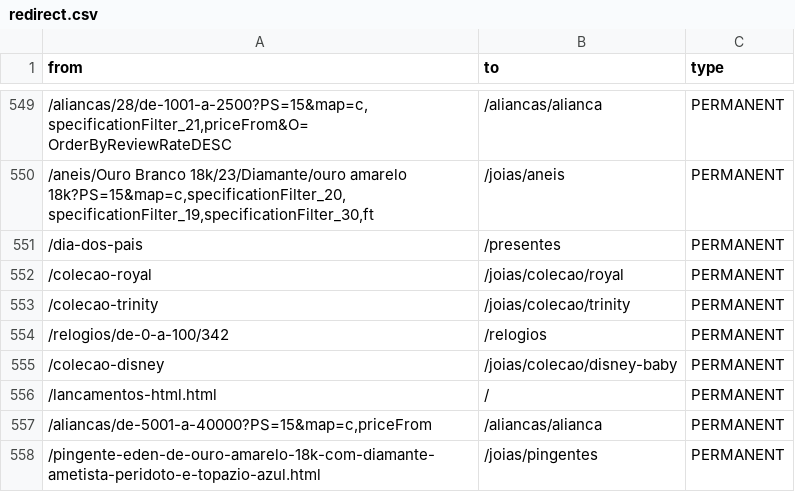
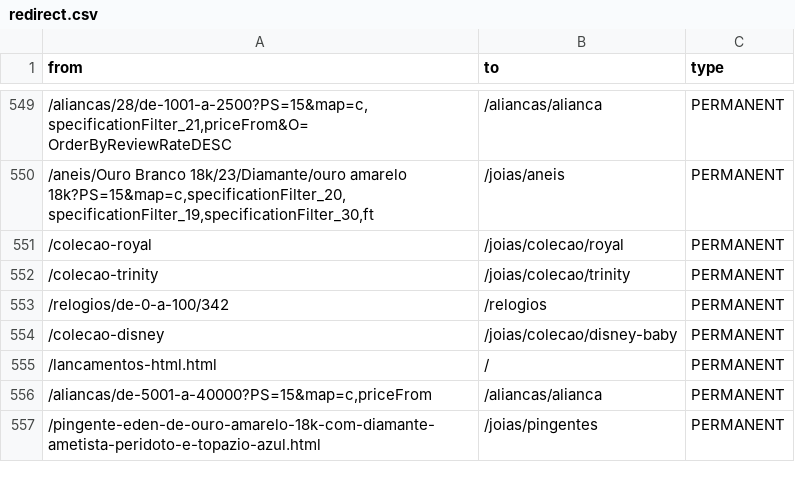
Before and after one commit to deco-sites/montecarlo, a CSV file: static/redirect.csv, drawn as a sheet; only a part is shown, gaps mark what is left out; the diff names each change by its address in the sheet, - before the commit and + after, or states it on an @@ line.

Commit message:
remove redirect

```diff
--- a/static/redirect.csv
+++ b/static/redirect.csv
-row 551: /dia-dos-pais | /presentes | PERMANENT
```
